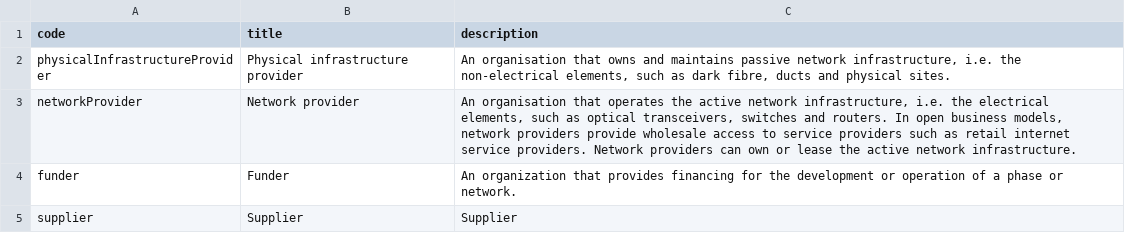
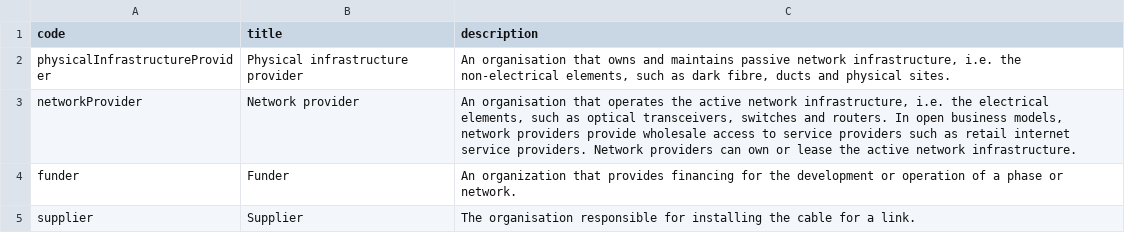
Before and after one commit to Open-Telecoms-Data/open-fibre-data-standard, a CSV file: codelists/open/organisationRole.csv, drawn as a sheet.

```diff
--- a/codelists/open/organisationRole.csv
+++ b/codelists/open/organisationRole.csv
@@ -4,2 +4,2 @@ networkProvider,Network provider,"An organisation that operates the active netwo
 funder,Funder,An organization that provides financing for the development or operation of a phase or network.
-supplier,Supplier,Supplier
+supplier,Supplier,The organisation responsible for installing the cable for a link.
```
Also changed, not shown: codelists/closed/deployment.csv, codelists/closed/linkStatus.csv, 12 other files.
